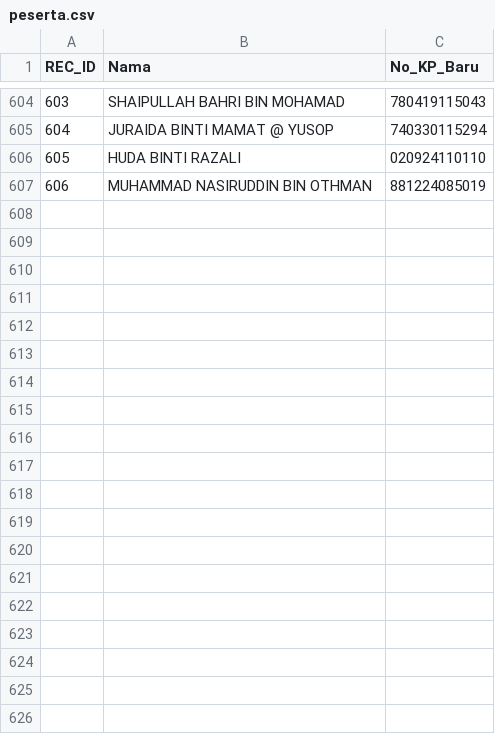
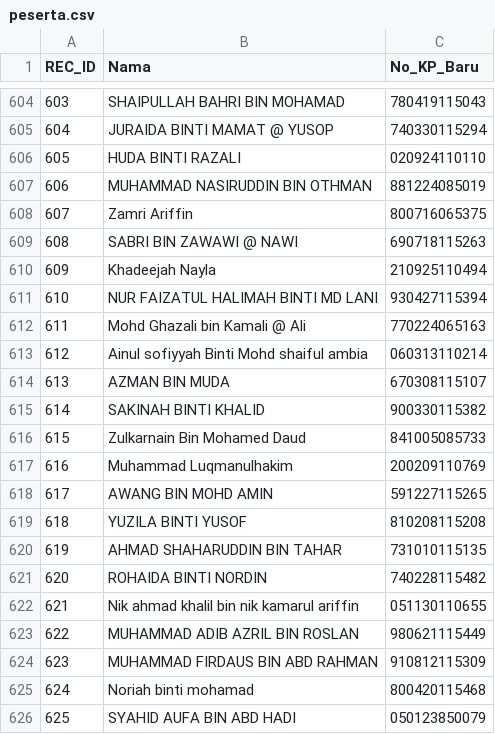
Before and after one commit to topitindustries/idaftar-version, a CSV file: peserta.csv, drawn as a sheet; only a part is shown, gaps mark what is left out; the diff covers the shown part only; the diff names each change by its address in the sheet, - before the commit and + after, or states it on an @@ line.

Commit message:
Add new participant entries to peserta.csv
Added multiple new entries to peserta.csv with names and IDs.

```diff
--- a/peserta.csv
+++ b/peserta.csv
+row 608: 607 | Zamri Ariffin | 800716065375
+row 609: 608 | SABRI BIN ZAWAWI @ NAWI | 690718115263
+row 610: 609 | Khadeejah Nayla | 210925110494
+row 611: 610 | NUR FAIZATUL HALIMAH BINTI MD LANI | 930427115394
+row 612: 611 | Mohd Ghazali bin Kamali @ Ali | 770224065163
+row 613: 612 | Ainul sofiyyah Binti Mohd shaiful ambia | 060313110214
+row 614: 613 | AZMAN BIN MUDA | 670308115107
+row 615: 614 | SAKINAH BINTI KHALID | 900330115382
+row 616: 615 | Zulkarnain Bin Mohamed Daud | 841005085733
+row 617: 616 | Muhammad Luqmanulhakim | 200209110769
+row 618: 617 | AWANG BIN MOHD AMIN | 591227115265
+row 619: 618 | YUZILA BINTI YUSOF | 810208115208
+row 620: 619 | AHMAD SHAHARUDDIN BIN TAHAR | 731010115135
+row 621: 620 | ROHAIDA BINTI NORDIN | 740228115482
+row 622: 621 | Nik ahmad khalil bin nik kamarul ariffin | 051130110655
+row 623: 622 | MUHAMMAD ADIB AZRIL BIN ROSLAN | 980621115449
+row 624: 623 | MUHAMMAD FIRDAUS BIN ABD RAHMAN | 910812115309
+row 625: 624 | Noriah binti mohamad | 800420115468
+row 626: 625 | SYAHID AUFA BIN ABD HADI | 050123850079
```
Also changed, not shown: 24 added rows elsewhere in this file.
